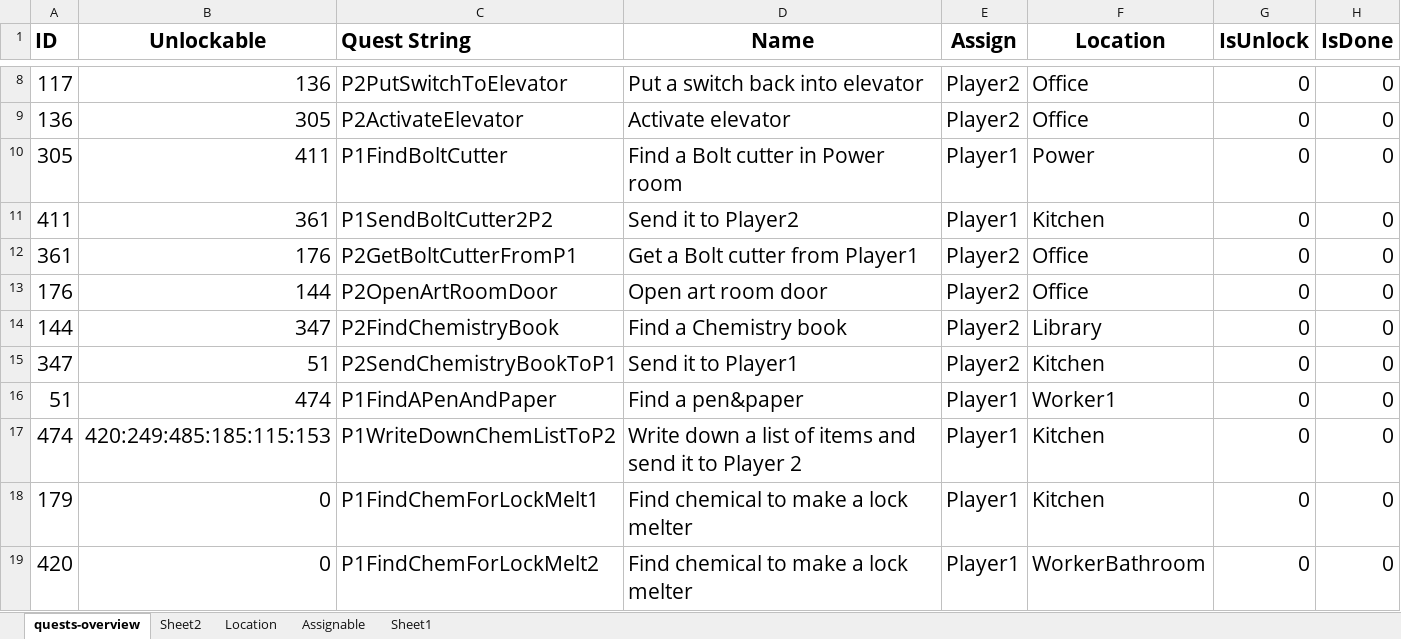
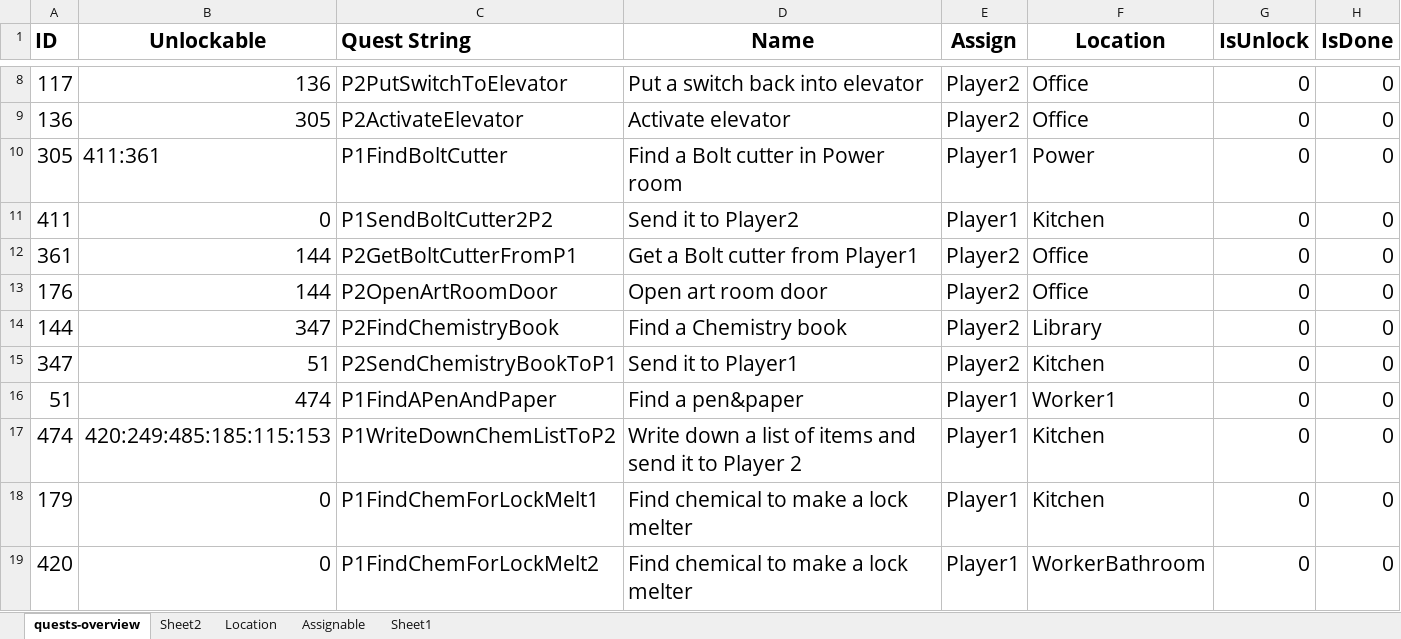
Before and after one commit to ray1997/GDTVJam, an Excel workbook: Assets/Script/Puzzling/quests.xlsx, sheet quests-overview, drawn as a sheet; only a part is shown, gaps mark what is left out; values as stored, in another font and other column widths than the file's, no borders; conditional formats not drawn; the diff names each change by its address in the sheet, - before the commit and + after, or states it on an @@ line.

Commit message:
Open art room objective
Script arrangement

```diff
--- a/Assets/Script/Puzzling/quests.xlsx (sheet quests-overview)
+++ b/Assets/Script/Puzzling/quests.xlsx (sheet quests-overview)
-B10 (Unlockable): 411
+B10 (Unlockable): 411:361
-B11 (Unlockable): 361
+B11 (Unlockable): 0
-B12 (Unlockable): 176
+B12 (Unlockable): 144
```
Also changed, not shown: 47 other files.
